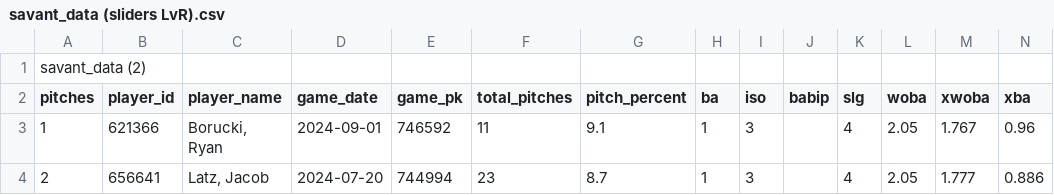
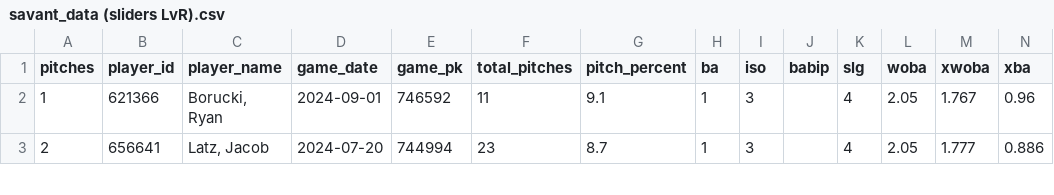
Before and after one commit to OAK918/RSM384-Project, a CSV file: savant_data (sliders LvR).csv, drawn as a sheet; only a part is shown; rows hold the shown columns only; the diff names each change by its address in the sheet, - before the commit and + after, or states it on an @@ line.

Commit message:
Update savant_data (sliders LvR).csv

```diff
--- a/savant_data (sliders LvR).csv
+++ b/savant_data (sliders LvR).csv
-row 1: savant_data (2)
```
